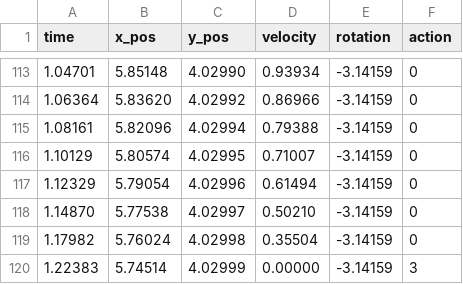
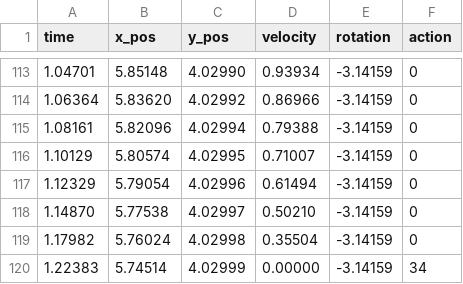
Before and after one commit to frc1511/ThunderBot2025, a CSV file: src/main/deploy/L1Center.csv, drawn as a sheet; only a part is shown, gaps mark what is left out.

```diff
--- a/src/main/deploy/L1Center.csv
+++ b/src/main/deploy/L1Center.csv
@@ -119,2 +119,2 @@ time,x_pos,y_pos,velocity,rotation,action
 1.17982,5.76024,4.02998,0.35504,-3.14159,0
-1.22383,5.74514,4.02999,0.00000,-3.14159,3
+1.22383,5.74514,4.02999,0.00000,-3.14159,34
```
Also changed, not shown: src/main/deploy/L1Left.csv, src/main/deploy/L1Right.csv, 20 other files.
